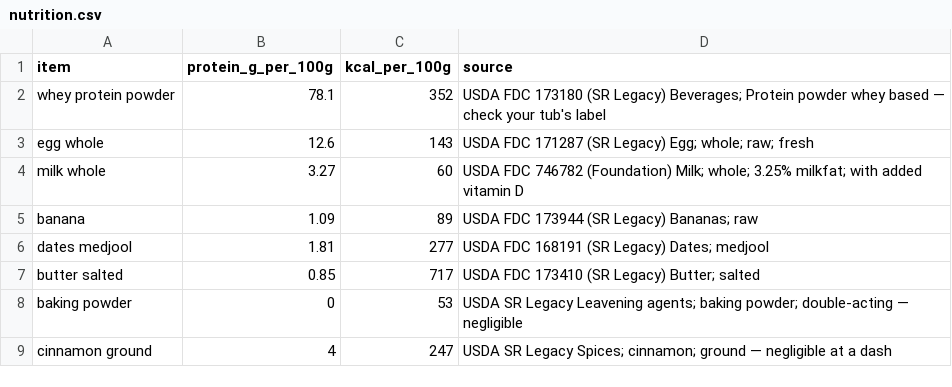
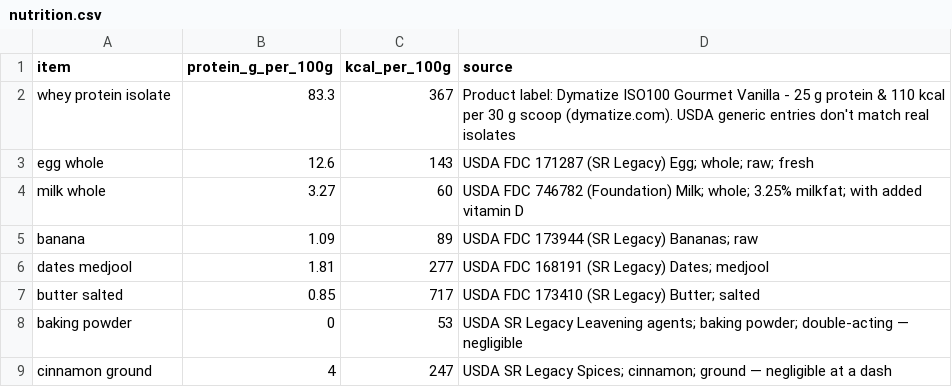
Before and after one commit to abdou998/gramsperdollar, a CSV file: data/nutrition.csv, drawn as a sheet; removed rows and columns are numbered as before the commit, all else as after; the diff names each change by its address in the sheet, - before the commit and + after, or states it on an @@ line.

```diff
--- a/data/nutrition.csv
+++ b/data/nutrition.csv
-row 2: whey protein powder | 78.1 | 352 | USDA FDC 173180 (SR Legacy) Beverages; Protein powder whey based — check your tub's label
+row 2: whey protein isolate | 83.3 | 367 | Product label: Dymatize ISO100 Gourmet Vanilla - 25 g protein & 110 kcal per 30 g scoop (dymatize.com). USDA generic entries don't match real isolates
```
Also changed, not shown: 3 other files.
